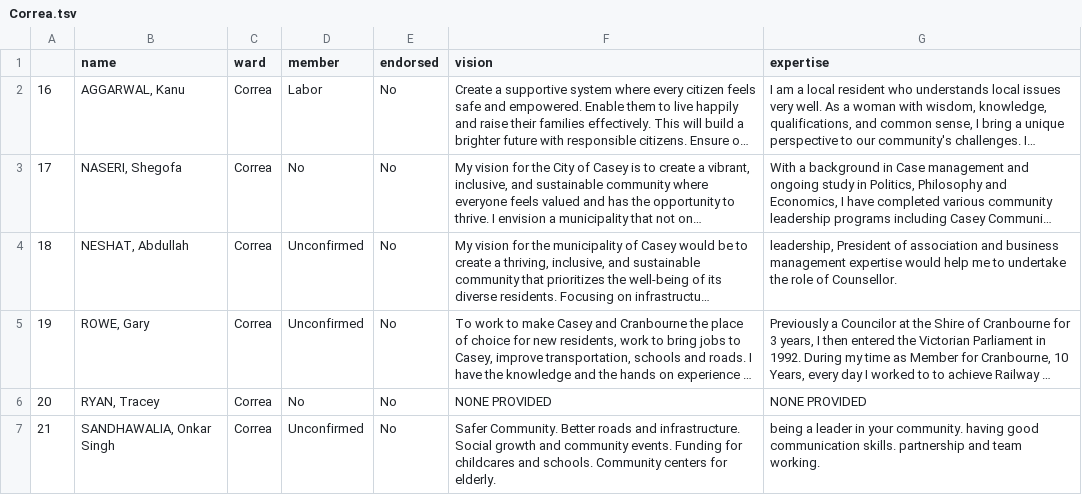
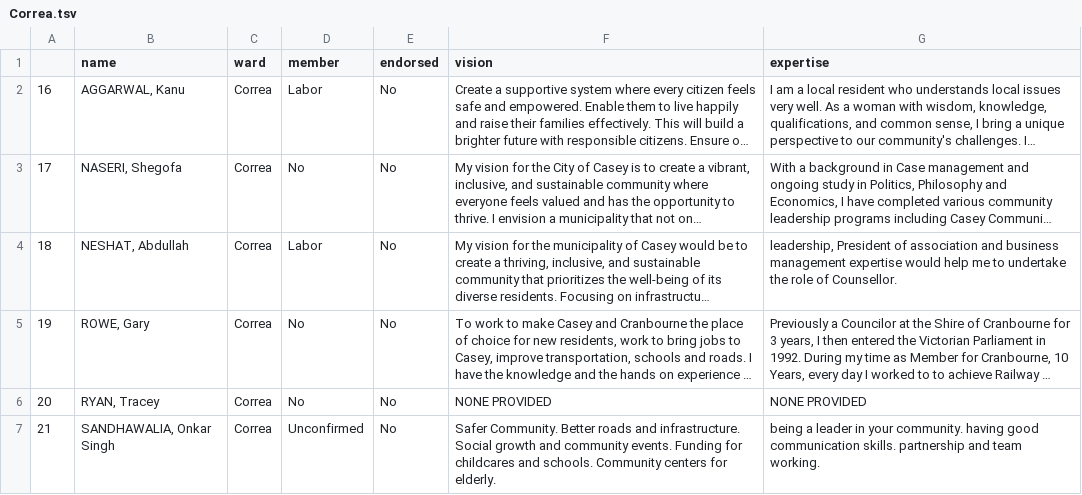
Before and after one commit to amanjit-gill-data/casey-election, a TSV file: questionnaires/tsv/wards/Correa.tsv, drawn as a sheet; long unchanged cells end in …; the diff names each change by its address in the sheet, - before the commit and + after, or states it on an @@ line.

```diff
--- a/questionnaires/tsv/wards/Correa.tsv
+++ b/questionnaires/tsv/wards/Correa.tsv
-D4 (member): Unconfirmed
+D4 (member): Labor
-D5 (member): Unconfirmed
+D5 (member): No
```
Also changed, not shown: questionnaires/csv/all_candidates_sorted_memberships.csv, questionnaires/tsv/all_candidates_with_parties.tsv, 16 other files.
